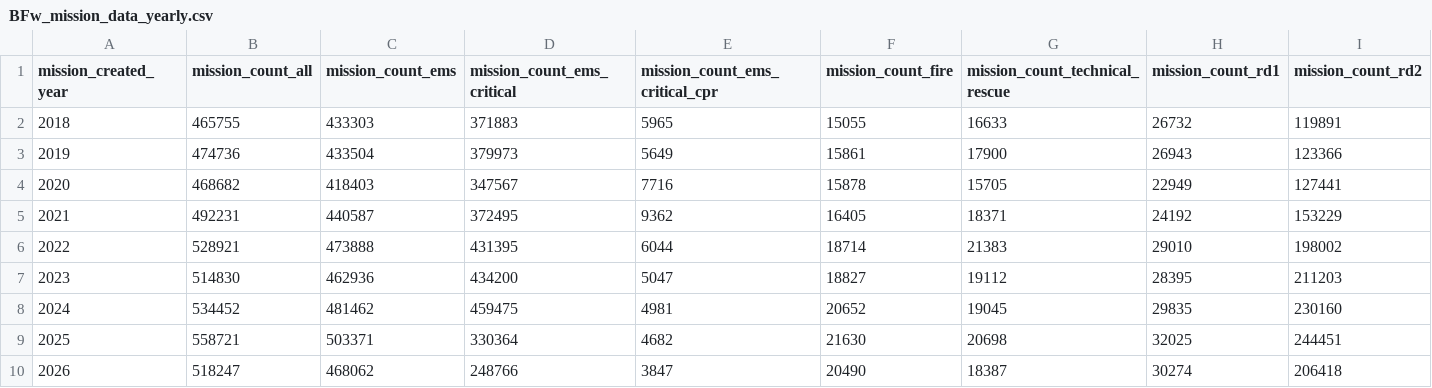
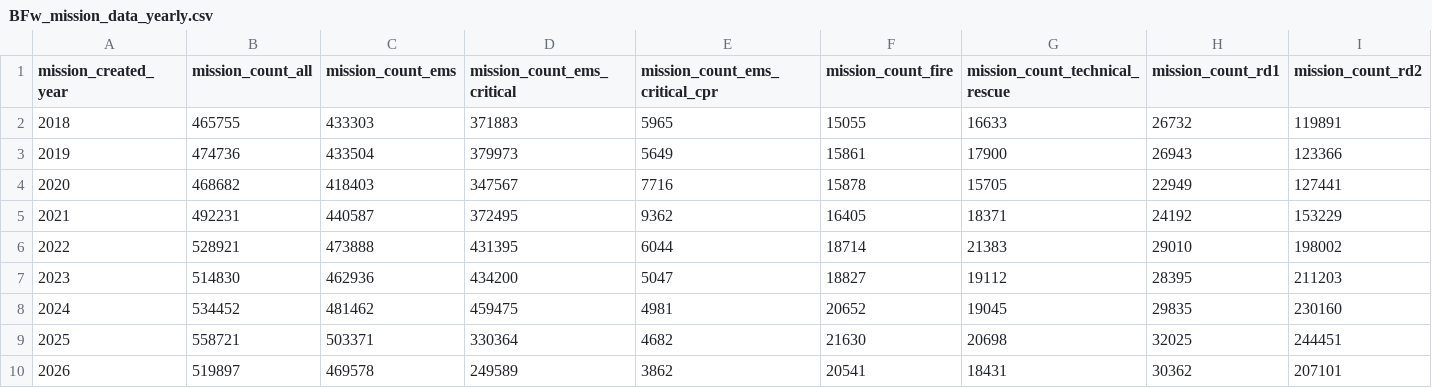
Before and after one commit to Berliner-Feuerwehr/BF-Open-Data, a CSV file: Datasets/Daily_Data/BFw_mission_data_yearly.csv, drawn as a sheet; only a part is shown; the diff covers the shown part only; the diff names each change by its address in the sheet, - before the commit and + after, or states it on an @@ line.

Commit message:
Automatic Daily Update

```diff
--- a/Datasets/Daily_Data/BFw_mission_data_yearly.csv
+++ b/Datasets/Daily_Data/BFw_mission_data_yearly.csv
-B10 (mission_count_all): 518247
+B10 (mission_count_all): 519897
-C10 (mission_count_ems): 468062
+C10 (mission_count_ems): 469578
-D10 (mission_count_ems_critical): 248766
+D10 (mission_count_ems_critical): 249589
-E10 (mission_count_ems_critical_cpr): 3847
+E10 (mission_count_ems_critical_cpr): 3862
-F10 (mission_count_fire): 20490
+F10 (mission_count_fire): 20541
-G10 (mission_count_technical_rescue): 18387
+G10 (mission_count_technical_rescue): 18431
-H10 (mission_count_rd1): 30274
+H10 (mission_count_rd1): 30362
-I10 (mission_count_rd2): 206418
+I10 (mission_count_rd2): 207101
```
Also changed, not shown: 16 edited cells elsewhere in this file, Datasets/Daily_Data/BFw_mission_data_yearly_notfallkategorien.csv.
